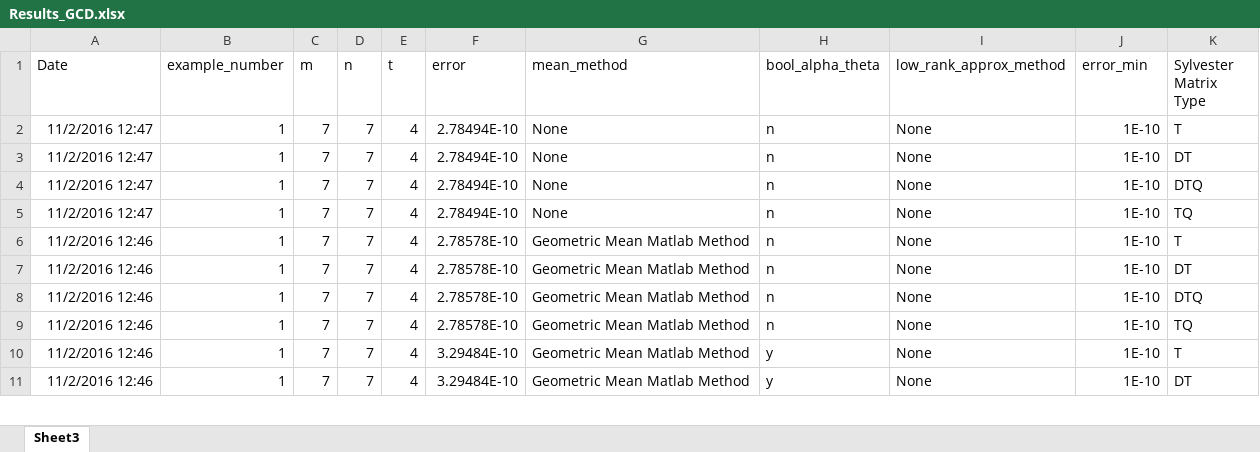
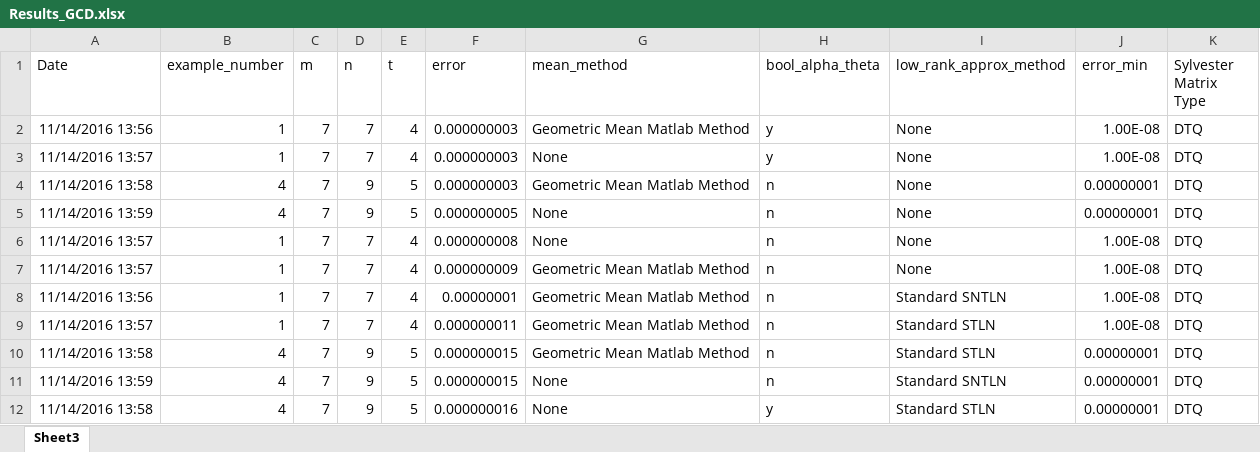
Before and after one commit to Mbourne1/Multivariate-GCD-and-Roots-Bernstein-Basis-Triangle, an Excel workbook: Results/Results_GCD.xlsx, sheet Sheet3, drawn as a sheet; only a part is shown; values as stored, in another font and other column widths than the file's, no borders; table styles not drawn; removed rows and columns are numbered as before the commit, all else as after; the diff covers the shown part only; the diff names each change by its address in the sheet, - before the commit and + after, or states it on an @@ line.

```diff
--- a/Results/Results_GCD.xlsx (sheet Sheet3)
+++ b/Results/Results_GCD.xlsx (sheet Sheet3)
-row 2: 11/2/2016 12:47 | 1 | 7 | 7 | 4 | 2.78494E-10 | None | n | None | 1E-10 | T
-A2 (Date): 11/2/2016 12:47
+A2 (Date): 11/14/2016 13:56
-F2:F3 (error): 2.78494E-10
+F2:F3 (error): 0.000000003
-G2 (mean_method): None
+G2 (mean_method): Geometric Mean Matlab Method
-H2:H3 (bool_alpha_theta): n
+H2:H3 (bool_alpha_theta): y
-J2:J3 (error_min): 1E-10
+J2:J3 (error_min): 1.00E-08
-K2 (Sylvester Matrix Type): DT
+K2 (Sylvester Matrix Type): DTQ
-A3 (Date): 11/2/2016 12:47
+A3 (Date): 11/14/2016 13:57
+row 4: 11/14/2016 13:58 | 4 | 7 | 9 | 5 | 0.000000003 | Geometric Mean Matlab Method | n | None | 0.00000001 | DTQ
+row 5: 11/14/2016 13:59 | 4 | 7 | 9 | 5 | 0.000000005 | None | n | None | 0.00000001 | DTQ
-A6 (Date): 11/2/2016 12:47
+A6 (Date): 11/14/2016 13:57
-F6 (error): 2.78494E-10
+F6 (error): 0.000000008
-J6 (error_min): 1E-10
+J6 (error_min): 1.00E-08
-K6 (Sylvester Matrix Type): TQ
+K6 (Sylvester Matrix Type): DTQ
-row 6: 11/2/2016 12:46 | 1 | 7 | 7 | 4 | 2.78578E-10 | Geometric Mean Matlab Method | n | None | 1E-10 | T
-A7 (Date): 11/2/2016 12:46
+A7 (Date): 11/14/2016 13:57
-F7 (error): 2.78578E-10
+F7 (error): 0.000000009
-J7:J9 (error_min): 1E-10
+J7:J9 (error_min): 1.00E-08
-K7 (Sylvester Matrix Type): DT
+K7 (Sylvester Matrix Type): DTQ
-A8 (Date): 11/2/2016 12:46
+A8 (Date): 11/14/2016 13:56
-F8 (error): 2.78578E-10
+F8 (error): 0.00000001
-I8 (low_rank_approx_method): None
+I8 (low_rank_approx_method): Standard SNTLN
-A9 (Date): 11/2/2016 12:46
+A9 (Date): 11/14/2016 13:57
-F9 (error): 2.78578E-10
+F9 (error): 0.000000011
-I9 (low_rank_approx_method): None
+I9 (low_rank_approx_method): Standard STLN
-K9 (Sylvester Matrix Type): TQ
+K9 (Sylvester Matrix Type): DTQ
-row 10: 11/2/2016 12:46 | 1 | 7 | 7 | 4 | 3.29484E-10 | Geometric Mean Matlab Method | y | None | 1E-10 | T
-row 11: 11/2/2016 12:46 | 1 | 7 | 7 | 4 | 3.29484E-10 | Geometric Mean Matlab Method | y | None | 1E-10 | DT
+row 10: 11/14/2016 13:58 | 4 | 7 | 9 | 5 | 0.000000015 | Geometric Mean Matlab Method | n | Standard STLN | 0.00000001 | DTQ
+row 11: 11/14/2016 13:59 | 4 | 7 | 9 | 5 | 0.000000015 | None | n | Standard SNTLN | 0.00000001 | DTQ
+row 12: 11/14/2016 13:58 | 4 | 7 | 9 | 5 | 0.000000016 | None | y | Standard STLN | 0.00000001 | DTQ
```
Also changed, not shown: 31 added rows, 21 removed rows and 25 edited cells elsewhere in this sheet, hidden cells, 23 other files.
